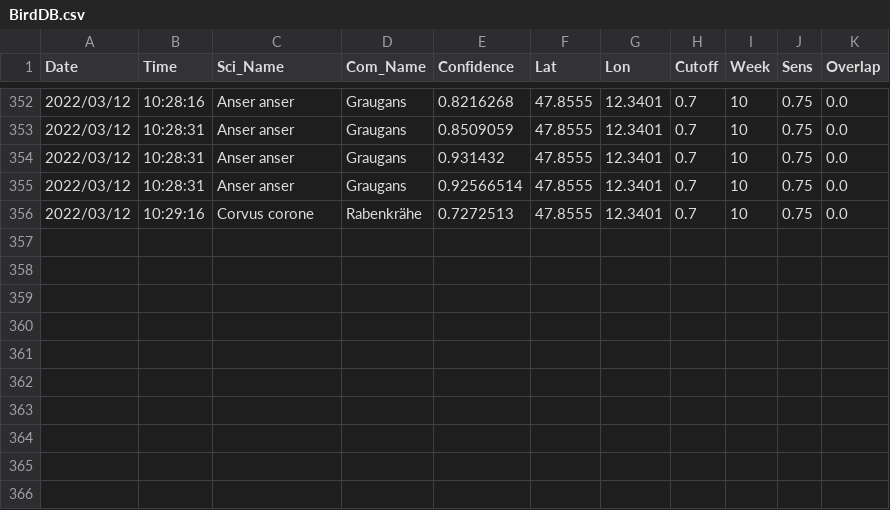
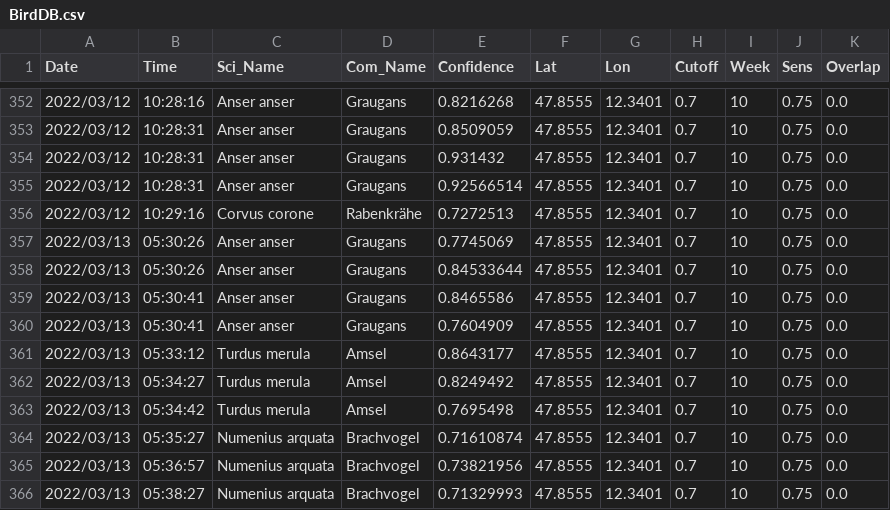
Before and after one commit to gitalm/BirdNetPiGitHub, a CSV file: BirdDB.csv, drawn as a sheet; only a part is shown, gaps mark what is left out; the diff names each change by its address in the sheet, - before the commit and + after, or states it on an @@ line.

Commit message:
BirdNET-PI Solar

```diff
--- a/BirdDB.csv
+++ b/BirdDB.csv
+row 357: 2022/03/13 | 05:30:26 | Anser anser | Graugans | 0.7745069 | 47.8555 | 12.3401 | 0.7 | 10 | 0.75 | 0.0
+row 358: 2022/03/13 | 05:30:26 | Anser anser | Graugans | 0.84533644 | 47.8555 | 12.3401 | 0.7 | 10 | 0.75 | 0.0
+row 359: 2022/03/13 | 05:30:41 | Anser anser | Graugans | 0.8465586 | 47.8555 | 12.3401 | 0.7 | 10 | 0.75 | 0.0
+row 360: 2022/03/13 | 05:30:41 | Anser anser | Graugans | 0.7604909 | 47.8555 | 12.3401 | 0.7 | 10 | 0.75 | 0.0
+row 361: 2022/03/13 | 05:33:12 | Turdus merula | Amsel | 0.8643177 | 47.8555 | 12.3401 | 0.7 | 10 | 0.75 | 0.0
+row 362: 2022/03/13 | 05:34:27 | Turdus merula | Amsel | 0.8249492 | 47.8555 | 12.3401 | 0.7 | 10 | 0.75 | 0.0
+row 363: 2022/03/13 | 05:34:42 | Turdus merula | Amsel | 0.7695498 | 47.8555 | 12.3401 | 0.7 | 10 | 0.75 | 0.0
+row 364: 2022/03/13 | 05:35:27 | Numenius arquata | Brachvogel | 0.71610874 | 47.8555 | 12.3401 | 0.7 | 10 | 0.75 | 0.0
+row 365: 2022/03/13 | 05:36:57 | Numenius arquata | Brachvogel | 0.73821956 | 47.8555 | 12.3401 | 0.7 | 10 | 0.75 | 0.0
+row 366: 2022/03/13 | 05:38:27 | Numenius arquata | Brachvogel | 0.71329993 | 47.8555 | 12.3401 | 0.7 | 10 | 0.75 | 0.0
```
Also changed, not shown: 10 other files.
